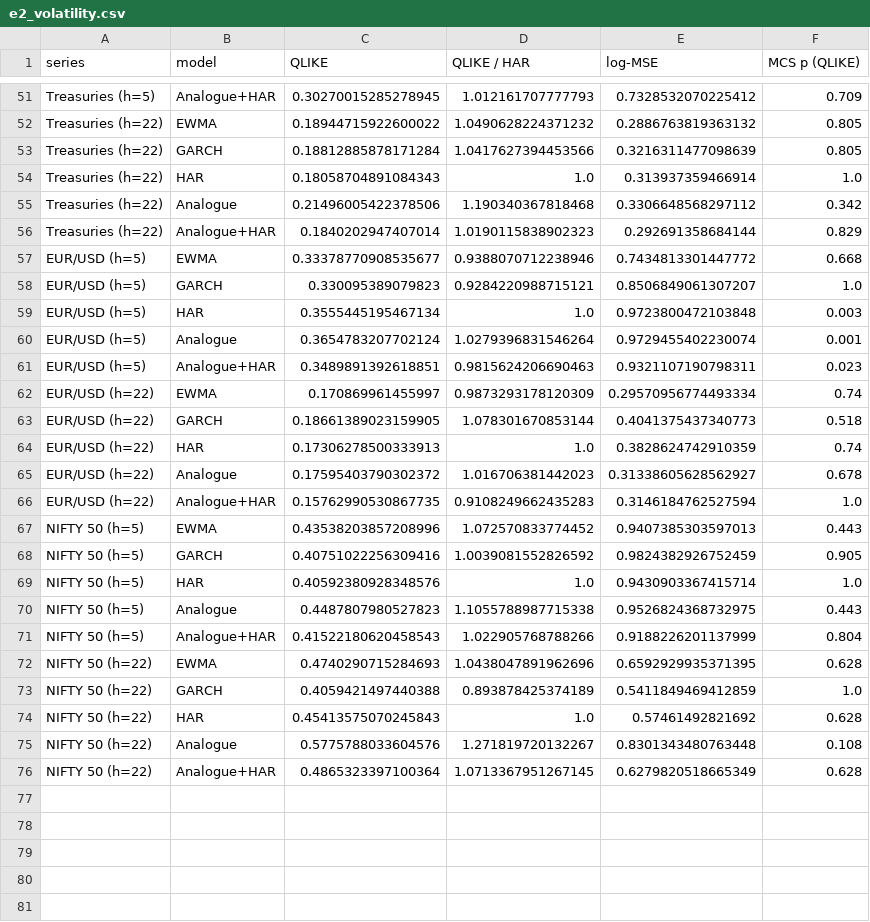
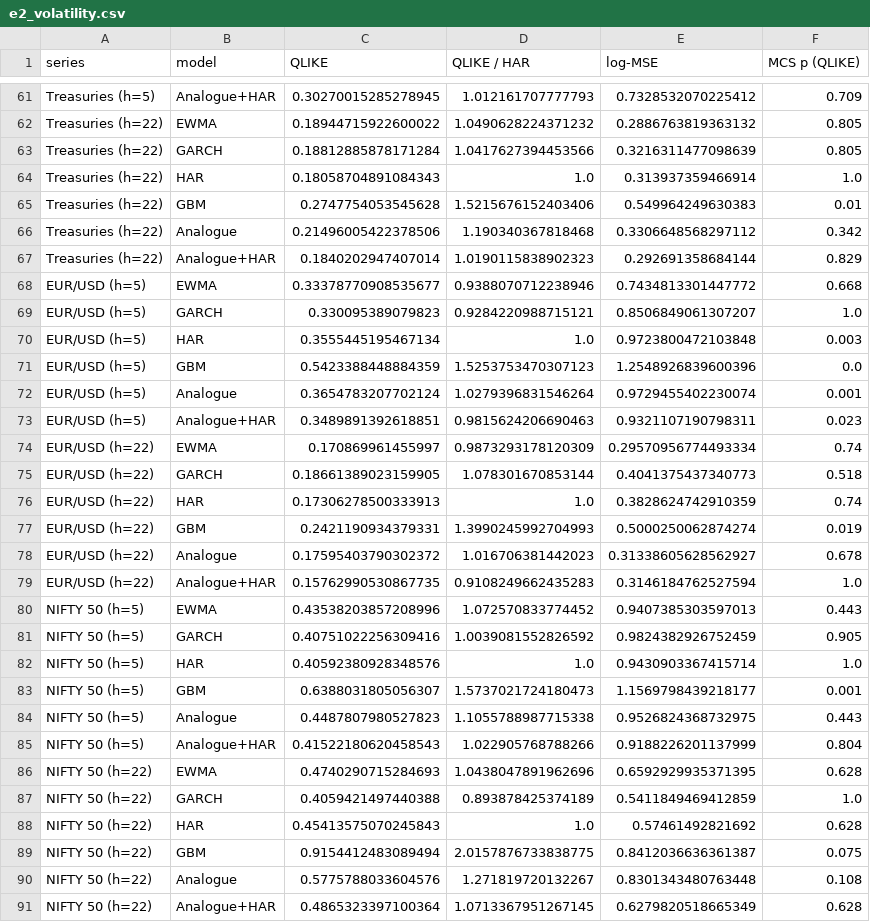
Before and after one commit to ManasDasri/analogue-risk, a CSV file: results/e2_volatility.csv, drawn as a sheet; only a part is shown, gaps mark what is left out; the diff covers the shown part only; the diff names each change by its address in the sheet, - before the commit and + after, or states it on an @@ line.

```diff
--- a/results/e2_volatility.csv
+++ b/results/e2_volatility.csv
+row 65: Treasuries (h=22) | GBM | 0.2747754053545628 | 1.5215676152403406 | 0.549964249630383 | 0.01
+row 71: EUR/USD (h=5) | GBM | 0.5423388448884359 | 1.5253753470307123 | 1.2548926839600396 | 0.0
+row 77: EUR/USD (h=22) | GBM | 0.2421190934379331 | 1.3990245992704993 | 0.5000250062874274 | 0.019
+row 83: NIFTY 50 (h=5) | GBM | 0.6388031805056307 | 1.5737021724180473 | 1.1569798439218177 | 0.001
+row 89: NIFTY 50 (h=22) | GBM | 0.9154412483089494 | 2.0157876733838775 | 0.8412036636361387 | 0.075
```
Also changed, not shown: 10 added rows elsewhere in this file, 12 other files.
